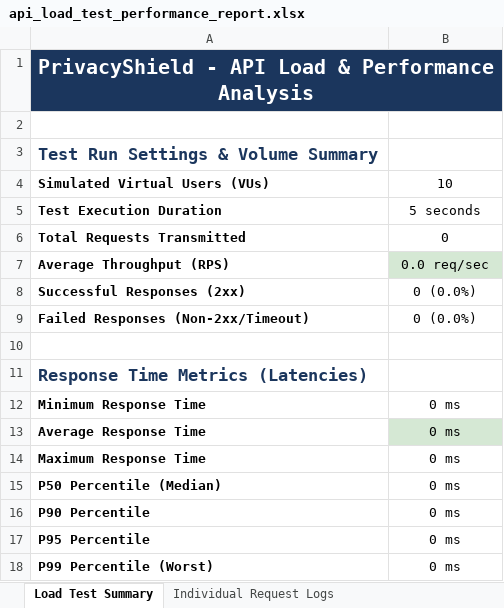
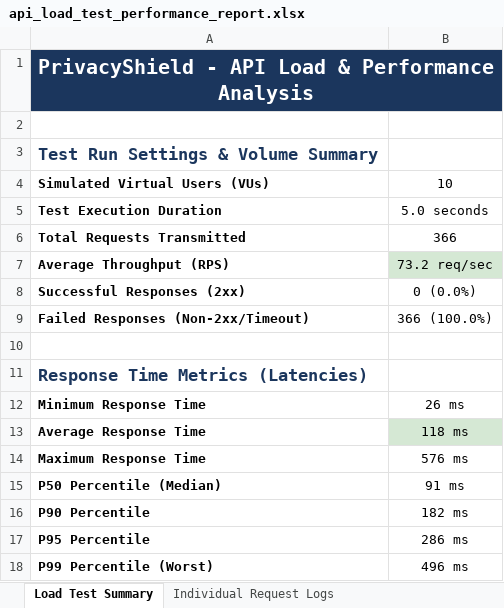
Before and after one commit to kaviyavarshini08/PrivacyShield, an Excel workbook: test-reports/api_load_test_performance_report.xlsx, sheet Load Test Summary, drawn as a sheet; values as stored, in another font and other column widths than the file's, no borders; the diff names each change by its address in the sheet, - before the commit and + after, or states it on an @@ line.

```diff
--- a/test-reports/api_load_test_performance_report.xlsx (sheet Load Test Summary)
+++ b/test-reports/api_load_test_performance_report.xlsx (sheet Load Test Summary)
-B5: 5 seconds
+B5: 5.0 seconds
-B6: 0
+B6: 366
-B7: 0.0 req/sec
+B7: 73.2 req/sec
-B9: 0 (0.0%)
+B9: 366 (100.0%)
-B12: 0 ms
+B12: 26 ms
-B13: 0 ms
+B13: 118 ms
-B14: 0 ms
+B14: 576 ms
-B15: 0 ms
+B15: 91 ms
-B16: 0 ms
+B16: 182 ms
-B17: 0 ms
+B17: 286 ms
-B18: 0 ms
+B18: 496 ms
```
Also changed, not shown: sheet Individual Request Logs, apps/mobile/appium-tests/mobile_appium_test_report.xlsx, automated-testing/mobile-appium/mobile_appium_test_report.xlsx, 5 other files.
